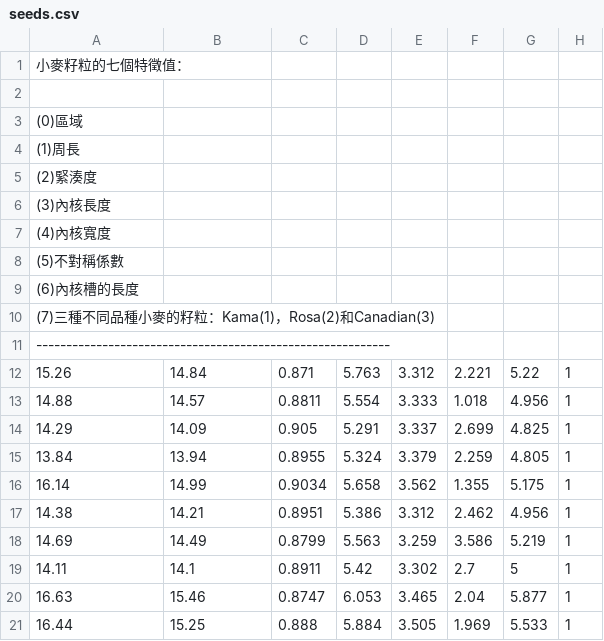
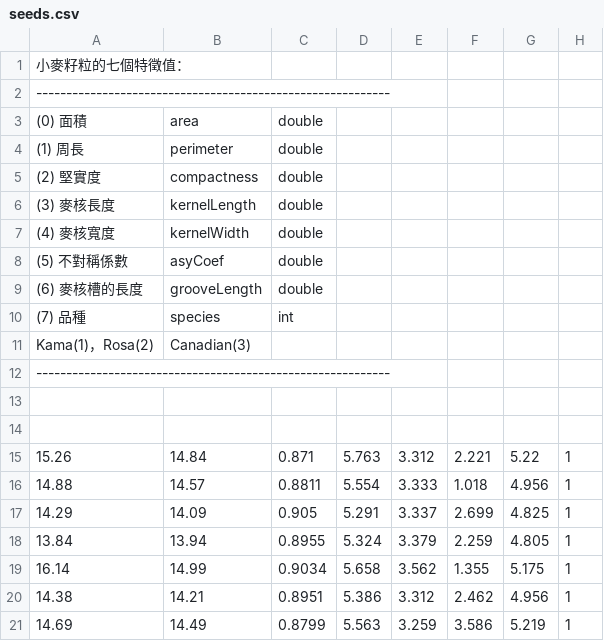
Before and after one commit to JackerSyu/Java, a CSV file: 測試檔案/seeds.csv, drawn as a sheet; only a part is shown; the shorter side is filled out with more unchanged rows.

Commit message:
Update seeds.csv

```diff
--- a/測試檔案/seeds.csv
+++ b/測試檔案/seeds.csv
@@ -1,12 +1,15 @@
 小麥籽粒的七個特徵值：
+-----------------------------------------------------------
+(0) 面積, area, double
+(1) 周長, perimeter, double
+(2) 堅實度, compactness, double
+(3) 麥核長度, kernelLength, double
+(4) 麥核寬度, kernelWidth, double
+(5) 不對稱係數, asyCoef, double
+(6) 麥核槽的長度, grooveLength, double
+(7) 品種, species, int
+    Kama(1)，Rosa(2), Canadian(3)
+-----------------------------------------------------------
 
-(0)區域
-(1)周長
-(2)緊湊度
-(3)內核長度
-(4)內核寬度
-(5)不對稱係數
-(6)內核槽的長度
-(7)三種不同品種小麥的籽粒：Kama(1)，Rosa(2)和Canadian(3)
------------------------------------------------------------
+
 15.26,14.84,0.871,5.763,3.312,2.221,5.22,1
```
